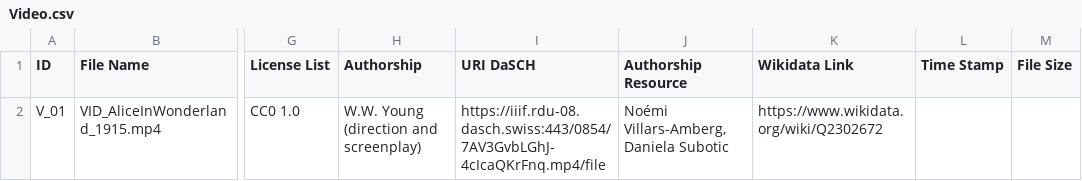
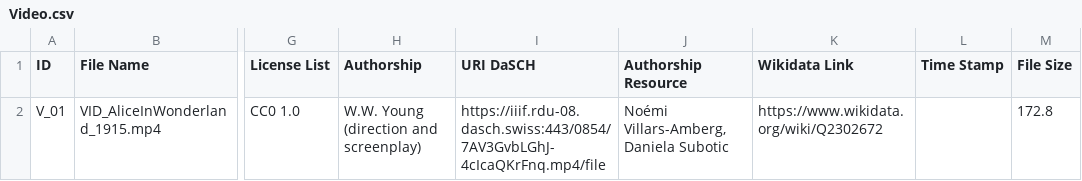
Before and after one commit to dasch-swiss/0854-daschland-scripts, a CSV file: data/processed/Video.csv, drawn as a sheet; only a part is shown, gaps mark what is left out; the diff names each change by its address in the sheet, - before the commit and + after, or states it on an @@ line.

```diff
--- a/data/processed/Video.csv
+++ b/data/processed/Video.csv
-M2 (File Size): (empty)
+M2 (File Size): 172.8
```
Also changed, not shown: data/processed/Audio.csv, data/processed/BookEdition.csv, 5 other files.
